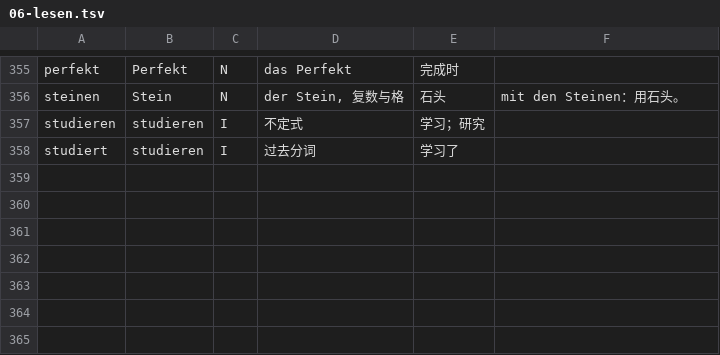
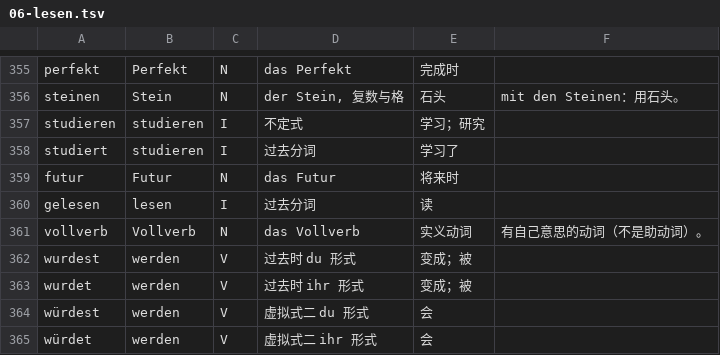
Before and after one commit to letsEstel/lesepult, a TSV file: shared/lexicon/06-lesen.tsv, drawn as a sheet; only a part is shown, gaps mark what is left out; the diff names each change by its address in the sheet, - before the commit and + after, or states it on an @@ line.

```diff
--- a/shared/lexicon/06-lesen.tsv
+++ b/shared/lexicon/06-lesen.tsv
+row 359: futur | Futur | N | das Futur | 将来时
+row 360: gelesen | lesen | I | 过去分词 | 读
+row 361: vollverb | Vollverb | N | das Vollverb | 实义动词 | 有自己意思的动词（不是助动词）。
+row 362: wurdest | werden | V | 过去时 du 形式 | 变成；被
+row 363: wurdet | werden | V | 过去时 ihr 形式 | 变成；被
+row 364: würdest | werden | V | 虚拟式二 du 形式 | 会
+row 365: würdet | werden | V | 虚拟式二 ihr 形式 | 会
```
Also changed, not shown: 4 other files.
